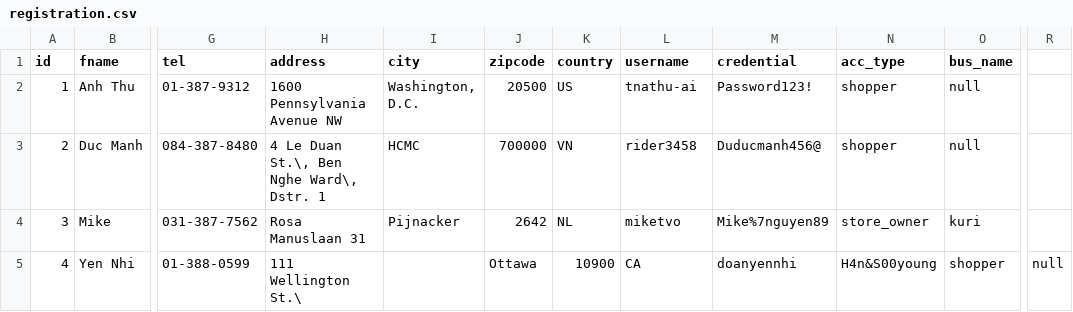
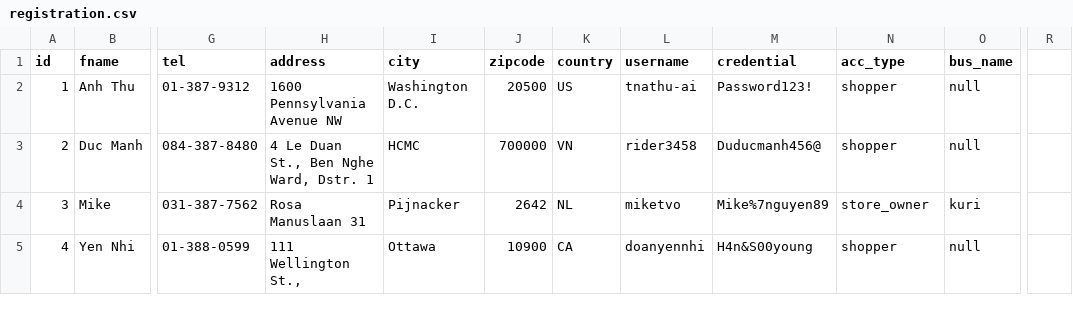
Before and after one commit to kuri-team/yabe-mall, a CSV file: private/database/registration.csv, drawn as a sheet; only a part is shown, gaps mark what is left out; the diff names each change by its address in the sheet, - before the commit and + after, or states it on an @@ line.

Commit message:
Update sample data to be more complete; Updated mechanism to save logged in user data; Updated login/logout logic

```diff
--- a/private/database/registration.csv
+++ b/private/database/registration.csv
-I2 (city): Washington, D.C.
+I2 (city): Washington D.C.
-H3 (address): 4 Le Duan St.\, Ben Nghe Ward\, Dstr. 1
+H3 (address): 4 Le Duan St., Ben Nghe Ward, Dstr. 1
-H5 (address): 111 Wellington St.\
+H5 (address): 111 Wellington St.,
-I5 (city): (empty)
+I5 (city): Ottawa
-J5 (zipcode): Ottawa
+J5 (zipcode): 10900
-K5 (country): 10900
+K5 (country): CA
-L5 (username): CA
+L5 (username): doanyennhi
-M5 (credential): doanyennhi
+M5 (credential): H4n&S00young
-N5 (acc_type): H4n&S00young
+N5 (acc_type): shopper
-O5 (bus_name): shopper
+O5 (bus_name): null
-R5: null
+R5: (empty)
```
Also changed, not shown: 2 other files.
